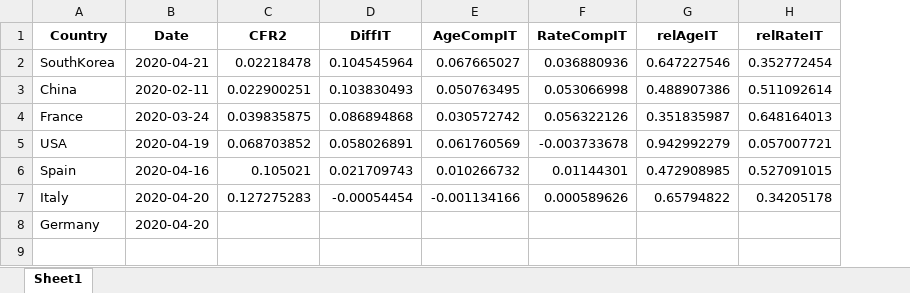
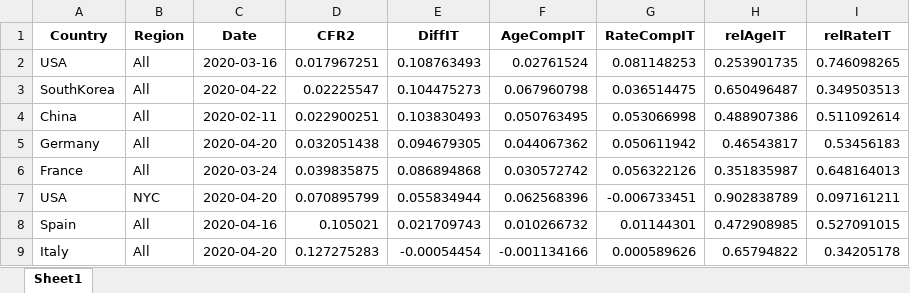
Before and after one commit to timriffe/covid_demog, an Excel workbook: Output/AppendixTab2.xlsx, sheet Sheet1, drawn as a sheet; values as stored, in another font and other column widths than the file's, no borders; removed rows and columns are numbered as before the commit, all else as after; the diff names each change by its address in the sheet, - before the commit and + after, or states it on an @@ line.

```diff
--- a/Output/AppendixTab2.xlsx (sheet Sheet1)
+++ b/Output/AppendixTab2.xlsx (sheet Sheet1)
+column B (Region), row 4: All; row 6: All; rows 8-9: All | All
-row 2: SouthKorea | 2020-04-21 | 0.02218478 | 0.104545964 | 0.067665027 | 0.036880936 | 0.647227546 | 0.352772454
+row 2: USA | All | 2020-03-16 | 0.017967251 | 0.108763493 | 0.02761524 | 0.081148253 | 0.253901735 | 0.746098265
+row 3: SouthKorea | All | 2020-04-22 | 0.02225547 | 0.104475273 | 0.067960798 | 0.036514475 | 0.650496487 | 0.349503513
+row 5: Germany | All | 2020-04-20 | 0.032051438 | 0.094679305 | 0.044067362 | 0.050611942 | 0.46543817 | 0.53456183
-row 5: USA | 2020-04-19 | 0.068703852 | 0.058026891 | 0.061760569 | -0.003733678 | 0.942992279 | 0.057007721
+row 7: USA | NYC | 2020-04-20 | 0.070895799 | 0.055834944 | 0.062568396 | -0.006733451 | 0.902838789 | 0.097161211
-row 8: Germany | 2020-04-20
```
Also changed, not shown: Output/AppendixTab1.xlsx, Output/Table1.xlsx, 2 other files.
